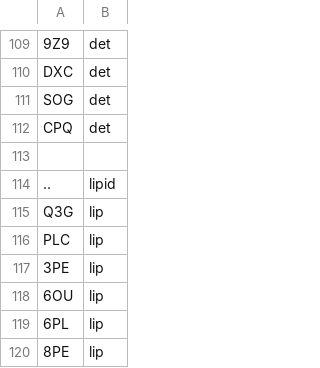
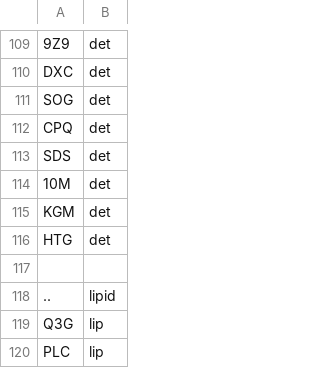
Before and after one commit to hiro111suzu/yorodumi-edit, a TSV file: chem_annot.tsv, drawn as a sheet; only a part is shown, gaps mark what is left out; the shorter side is filled out with more unchanged rows.

```diff
--- a/chem_annot.tsv
+++ b/chem_annot.tsv
@@ -112,2 +112,6 @@ SOG	det
 CPQ	det
+SDS	det
+10M	det
+KGM	det
+HTG	det
 
```
Also changed, not shown: categ.tsv, mng_config.tsv, 6 other files.
